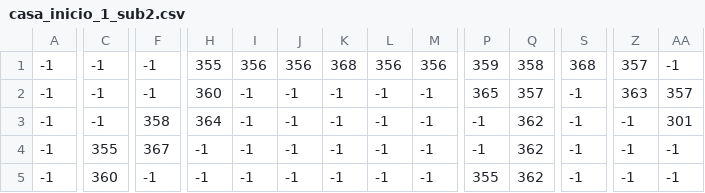
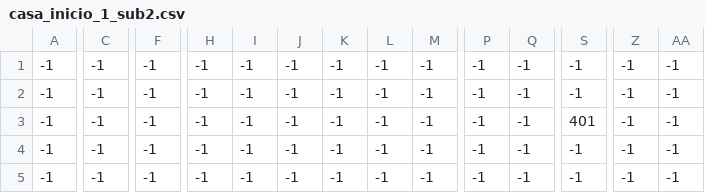
Before and after one commit to HugoJP3/Engine_game_3DS_RPG, a CSV file: romfs/data/1_casa_interior/casa_inicio_1_sub2.csv, drawn as a sheet; only a part is shown, gaps mark what is left out; the diff covers the shown part only; the diff names each change by its address in the sheet, - before the commit and + after, or states it on an @@ line.

Commit message:
Modificadas colisiones y mapa casa

```diff
--- a/romfs/data/1_casa_interior/casa_inicio_1_sub2.csv
+++ b/romfs/data/1_casa_interior/casa_inicio_1_sub2.csv
-H1: 355
+H1: -1
-I1: 356
+I1: -1
-J1: 356
+J1: -1
-K1: 368
+K1: -1
-L1: 356
+L1: -1
-M1: 356
+M1: -1
-P1: 359
+P1: -1
-Q1: 358
+Q1: -1
-S1: 368
+S1: -1
-Z1: 357
+Z1: -1
-H2: 360
+H2: -1
-P2: 365
+P2: -1
-Q2: 357
+Q2: -1
-Z2: 363
+Z2: -1
-AA2: 357
+AA2: -1
-F3: 358
+F3: -1
-H3: 364
+H3: -1
-Q3:Q5: 362
+Q3:Q5: -1
-S3: -1
+S3: 401
-AA3: 301
+AA3: -1
-C4: 355
+C4: -1
-F4: 367
+F4: -1
-C5: 360
+C5: -1
-P5: 355
+P5: -1
```
Also changed, not shown: 1 added row, 1 removed row and 52 edited cells elsewhere in this file, romfs/data/1_casa_interior/casa_inicio_1_collision.csv, romfs/data/1_casa_interior/casa_inicio_1_furniture.csv, 20 other files.
